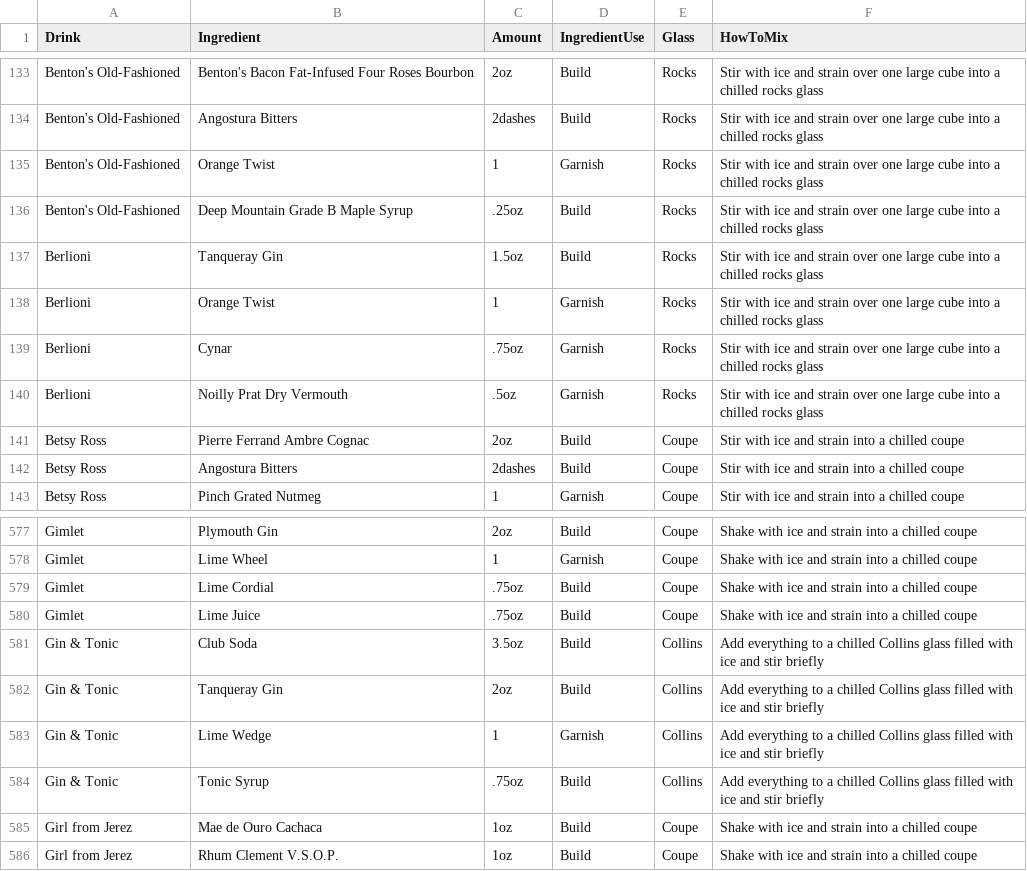
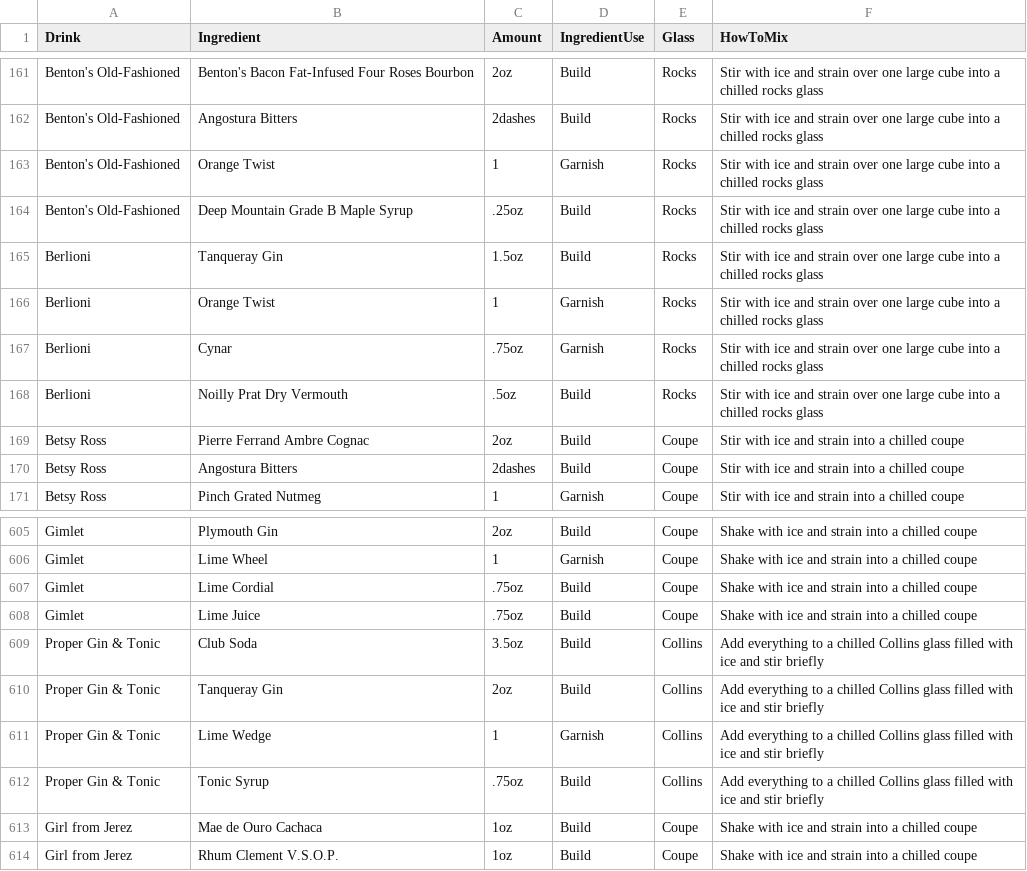
Before and after one commit to Antiochian/personal-bartender, a TSV file: recipe_data.tsv, drawn as a sheet; only a part is shown, gaps mark what is left out; the diff covers the shown part only.

```diff
--- a/recipe_data.tsv
+++ b/recipe_data.tsv
@@ -139,3 +167,3 @@ Berlioni	Orange Twist	1	Garnish	Rocks	Stir with ice and strain over one large cu
 Berlioni	Cynar	.75oz	Garnish	Rocks	Stir with ice and strain over one large cube into a chilled rocks glass
-Berlioni	Noilly Prat Dry Vermouth	.5oz	Garnish	Rocks	Stir with ice and strain over one large cube into a chilled rocks glass
+Berlioni	Noilly Prat Dry Vermouth	.5oz	Build	Rocks	Stir with ice and strain over one large cube into a chilled rocks glass
 Betsy Ross	Pierre Ferrand Ambre Cognac	2oz	Build	Coupe	Stir with ice and strain into a chilled coupe
@@ -580,6 +608,6 @@ Gimlet	Lime Cordial	.75oz	Build	Coupe	Shake with ice and strain into a chilled c
 Gimlet	Lime Juice	.75oz	Build	Coupe	Shake with ice and strain into a chilled coupe
-Gin & Tonic	Club Soda	3.5oz	Build	Collins	Add everything to a chilled Collins glass filled with ice and stir briefly
-Gin & Tonic	Tanqueray Gin	2oz	Build	Collins	Add everything to a chilled Collins glass filled with ice and stir briefly
-Gin & Tonic	Lime Wedge	1	Garnish	Collins	Add everything to a chilled Collins glass filled with ice and stir briefly
-Gin & Tonic	Tonic Syrup	.75oz	Build	Collins	Add everything to a chilled Collins glass filled with ice and stir briefly
+Proper Gin & Tonic	Club Soda	3.5oz	Build	Collins	Add everything to a chilled Collins glass filled with ice and stir briefly
+Proper Gin & Tonic	Tanqueray Gin	2oz	Build	Collins	Add everything to a chilled Collins glass filled with ice and stir briefly
+Proper Gin & Tonic	Lime Wedge	1	Garnish	Collins	Add everything to a chilled Collins glass filled with ice and stir briefly
+Proper Gin & Tonic	Tonic Syrup	.75oz	Build	Collins	Add everything to a chilled Collins glass filled with ice and stir briefly
 Girl from Jerez	Mae de Ouro Cachaca	1oz	Build	Coupe	Shake with ice and strain into a chilled coupe
```
Also changed, not shown: 28 added rows elsewhere in this file.
